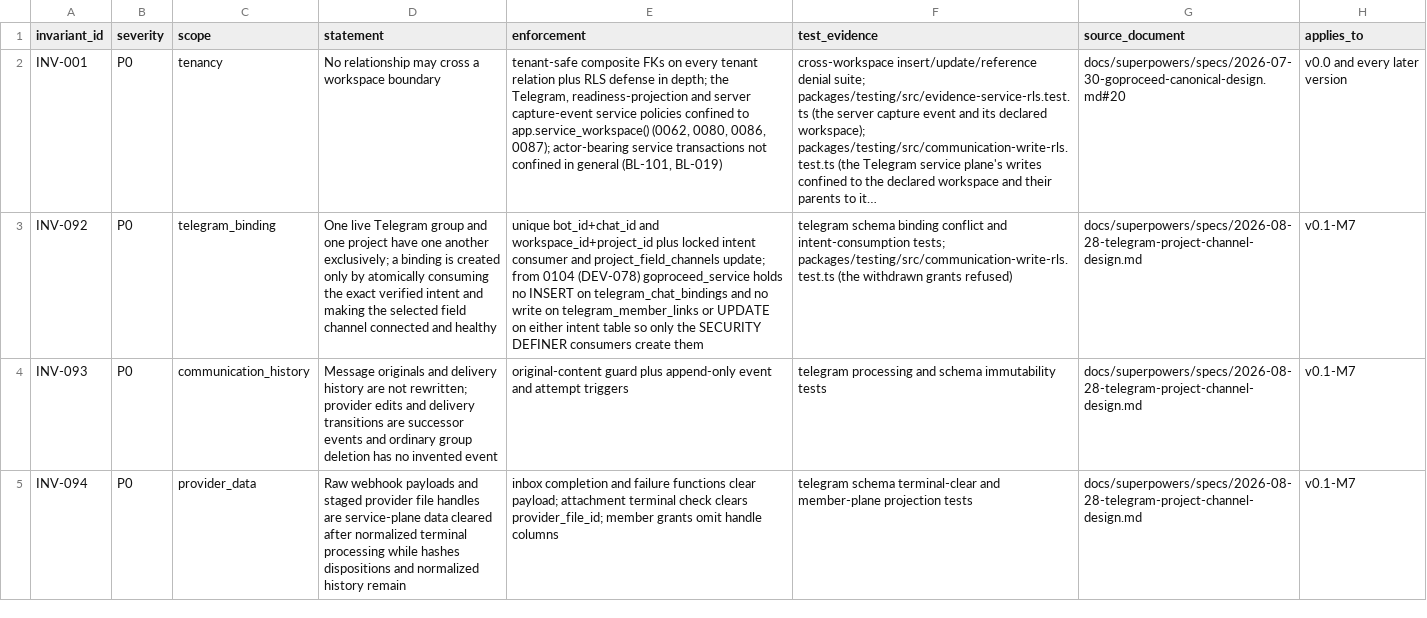
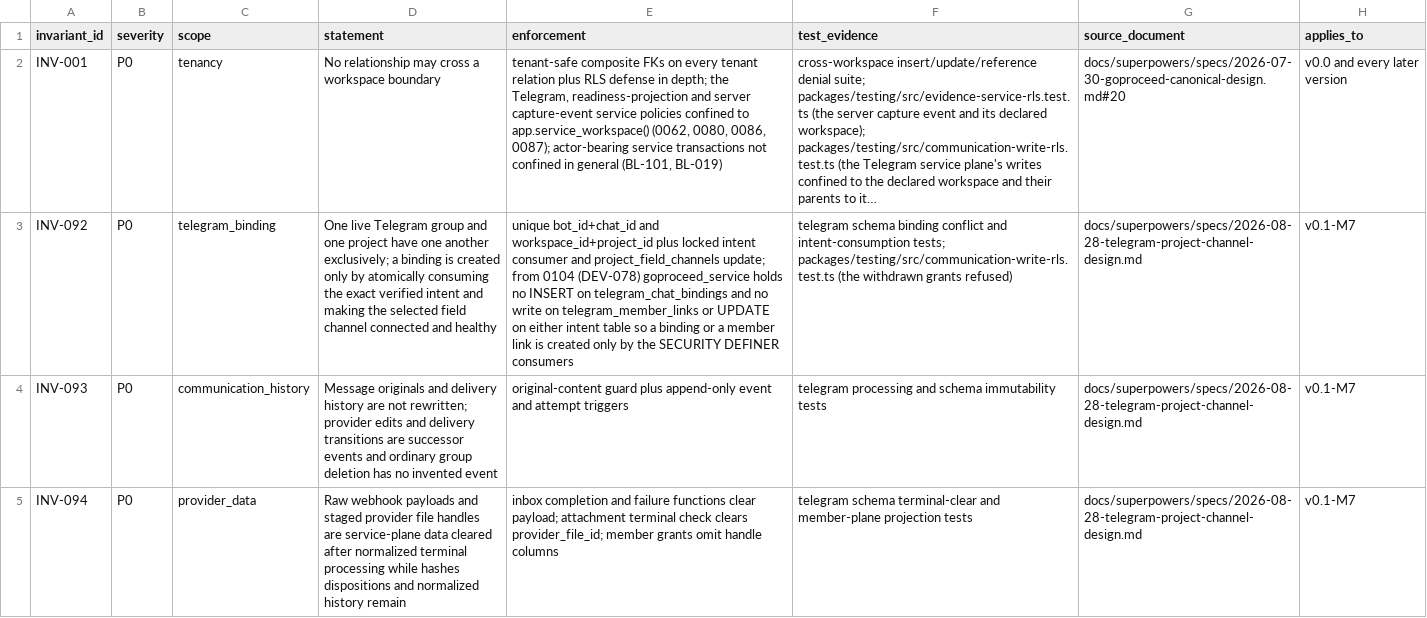
Before and after one commit to akisly/go-proceed, a CSV file: technical/database/invariant-catalog.csv, drawn as a sheet; only a part is shown; long unchanged cells end in …; the diff names each change by its address in the sheet, - before the commit and + after, or states it on an @@ line.

```diff
--- a/technical/database/invariant-catalog.csv
+++ b/technical/database/invariant-catalog.csv
-E3 (enforcement): …table so only the SECURITY DEFINER consumers create them
+E3 (enforcement): …table so a binding or a member link is created only by the SECURITY DEFINER consumers
```
Also changed, not shown: technical/data-access-surface.csv, 4 other files.
